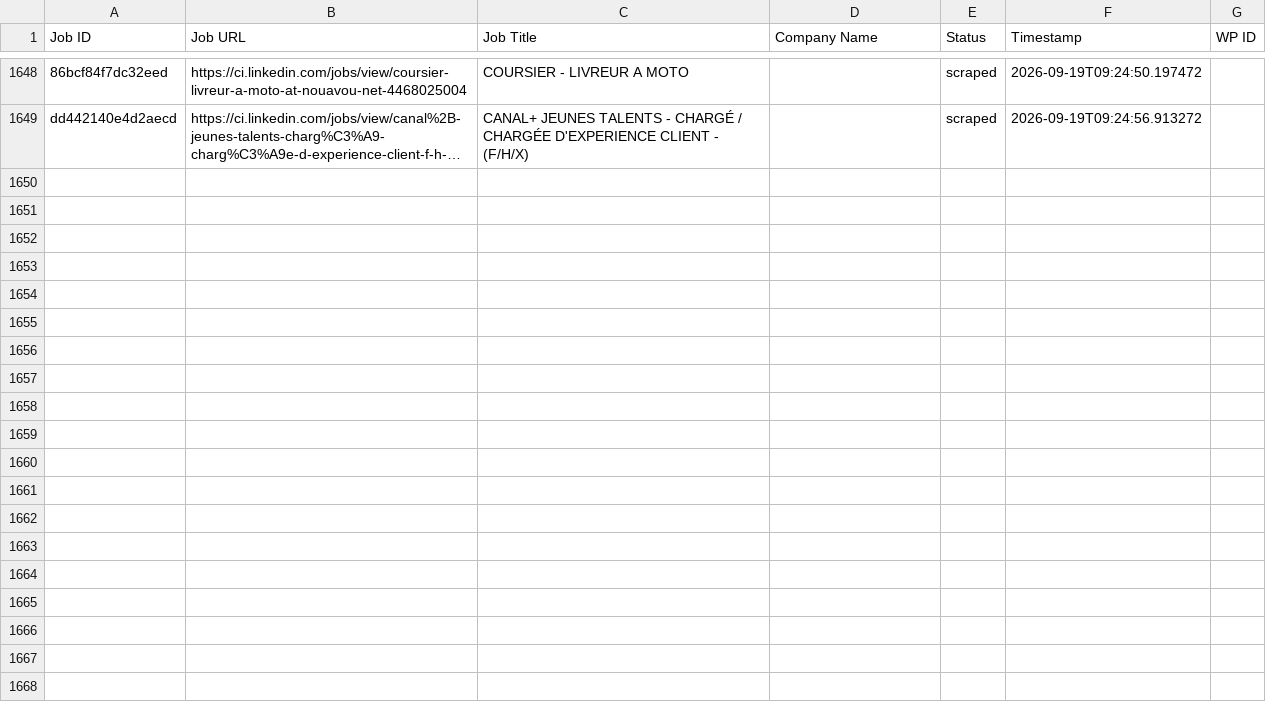
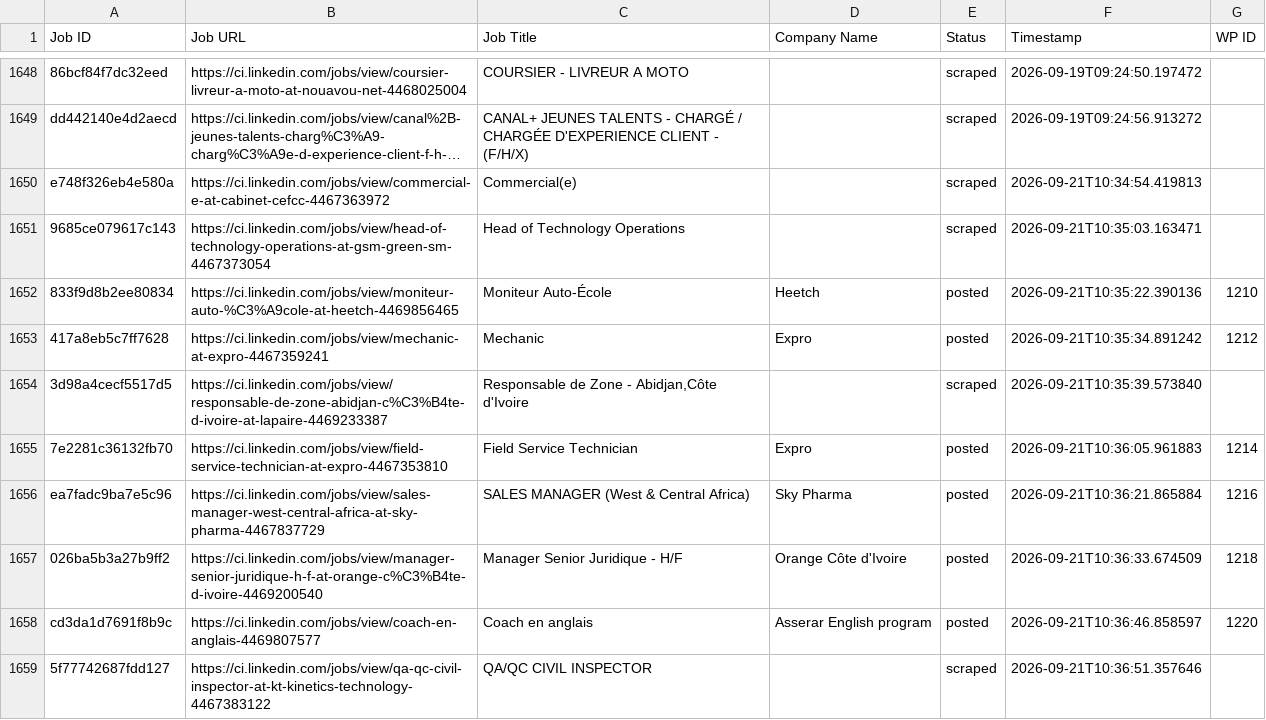
Before and after one commit to mimusdesign/ci, a CSV file: processed_jobs.csv, drawn as a sheet; only a part is shown, gaps mark what is left out; long unchanged cells end in …; the diff covers the shown part only; the diff names each change by its address in the sheet, - before the commit and + after, or states it on an @@ line.

```diff
--- a/processed_jobs.csv
+++ b/processed_jobs.csv
+row 1650: e748f326eb4e580a | https://ci.linkedin.com/jobs/view/commercial-e-at-cabinet-cefcc-4467363972 | Commercial(e) |  | scraped | 2026-09-21T10:34:54.419813
+row 1651: 9685ce079617c143 | https://ci.linkedin.com/jobs/view/head-of-technology-operations-at-gsm-green-sm-4467373054 | Head of Technology Operations |  | scraped | 2026-09-21T10:35:03.163471
+row 1652: 833f9d8b2ee80834 | https://ci.linkedin.com/jobs/view/moniteur-auto-%C3%A9cole-at-heetch-4469856465 | Moniteur Auto-École | Heetch | posted | 2026-09-21T10:35:22.390136 | 1210
+row 1653: 417a8eb5c7ff7628 | https://ci.linkedin.com/jobs/view/mechanic-at-expro-4467359241 | Mechanic | Expro | posted | 2026-09-21T10:35:34.891242 | 1212
+row 1654: 3d98a4cecf5517d5 | https://ci.linkedin.com/jobs/view/responsable-de-zone-abidjan-c%C3%B4te-d-ivoire-at-lapaire-4469233387 | Responsable de Zone - Abidjan,Côte d'Ivoire |  | scraped | 2026-09-21T10:35:39.573840
+row 1655: 7e2281c36132fb70 | https://ci.linkedin.com/jobs/view/field-service-technician-at-expro-4467353810 | Field Service Technician | Expro | posted | 2026-09-21T10:36:05.961883 | 1214
+row 1656: ea7fadc9ba7e5c96 | https://ci.linkedin.com/jobs/view/sales-manager-west-central-africa-at-sky-pharma-4467837729 | SALES MANAGER (West & Central Africa) | Sky Pharma | posted | 2026-09-21T10:36:21.865884 | 1216
+row 1657: 026ba5b3a27b9ff2 | https://ci.linkedin.com/jobs/view/manager-senior-juridique-h-f-at-orange-c%C3%B4te-d-ivoire-4469200540 | Manager Senior Juridique - H/F | Orange Côte d'Ivoire | posted | 2026-09-21T10:36:33.674509 | 1218
+row 1658: cd3da1d7691f8b9c | https://ci.linkedin.com/jobs/view/coach-en-anglais-4469807577 | Coach en anglais | Asserar English program | posted | 2026-09-21T10:36:46.858597 | 1220
+row 1659: 5f77742687fdd127 | https://ci.linkedin.com/jobs/view/qa-qc-civil-inspector-at-kt-kinetics-technology-4467383122 | QA/QC CIVIL INSPECTOR |  | scraped | 2026-09-21T10:36:51.357646
```
Also changed, not shown: 21 added rows elsewhere in this file.
